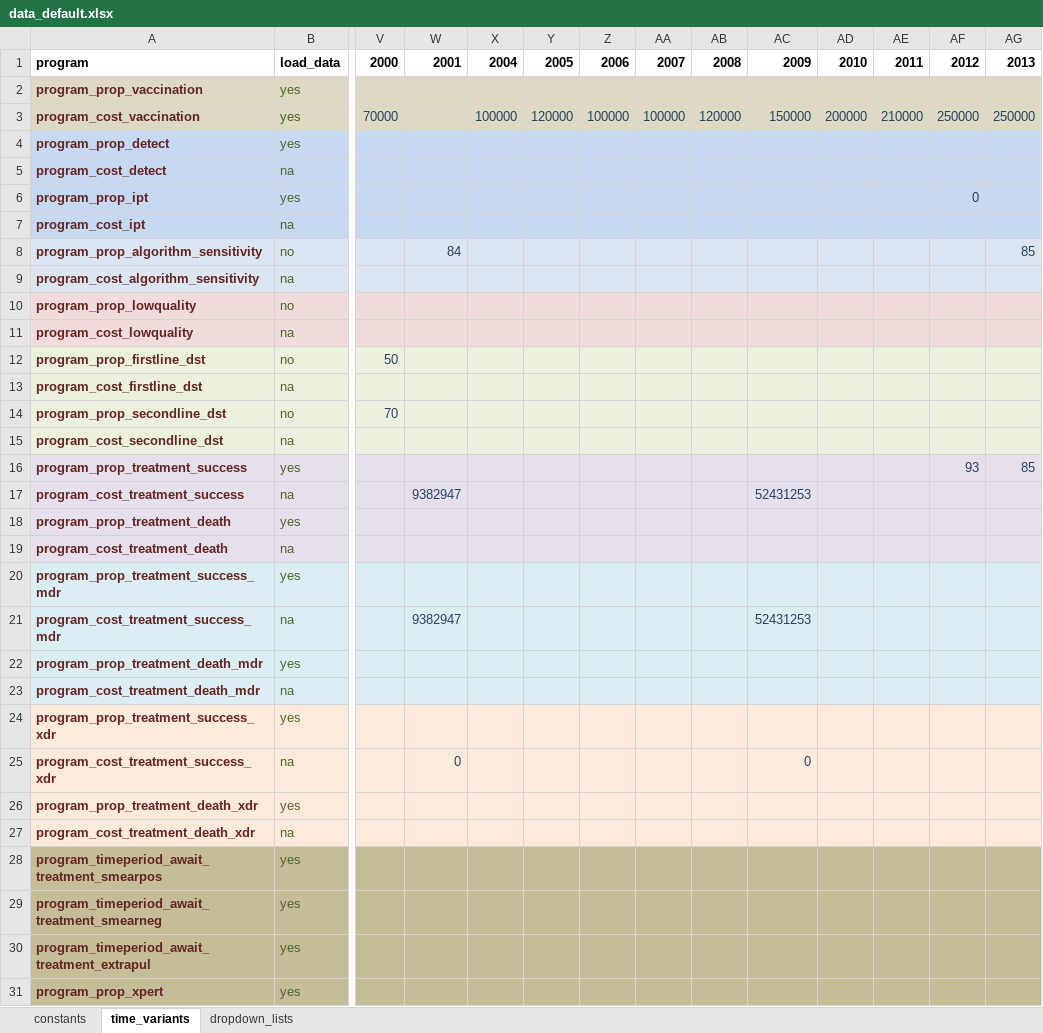
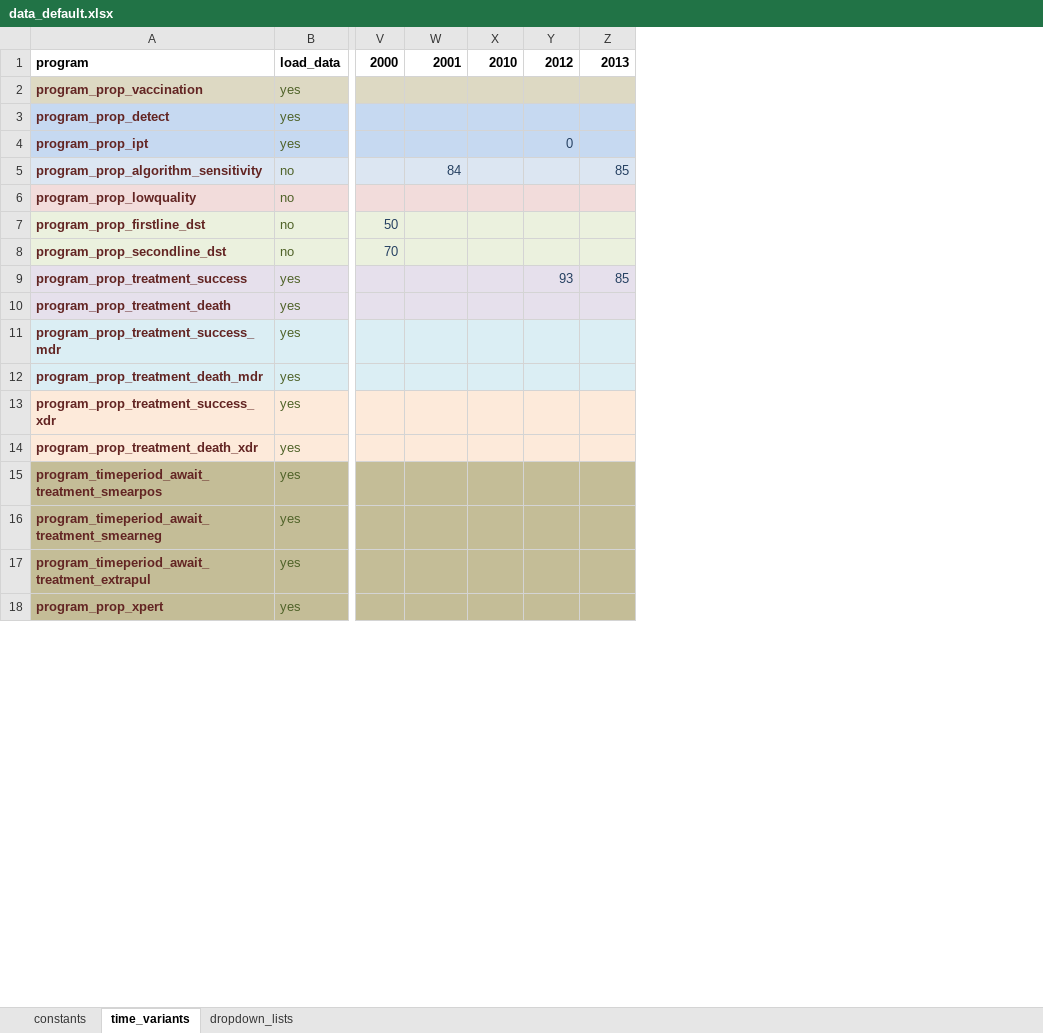
Before and after one commit to monash-emu/AuTuMN, an Excel workbook: autumn/xls/data_default.xlsx, sheet time_variants, drawn as a sheet; only a part is shown, gaps mark what is left out; values as stored, in another font and other column widths than the file's, no borders; removed rows and columns are numbered as before the commit, all else as after; rows hold the shown columns only; the diff covers the shown part only; the diff names each change by its address in the sheet, - before the commit and + after, or states it on an @@ line.

Commit message:
Remove cost rows from data_default sheet

```diff
--- a/autumn/xls/data_default.xlsx (sheet time_variants)
+++ b/autumn/xls/data_default.xlsx (sheet time_variants)
-column X, row 1: 2004
-column Y, row 1: 2005
-column Z, row 1: 2006
-column AA, row 1: 2007
-column AB, row 1: 2008
-column AC, row 1: 2009
-column AE, row 1: 2011
-row 3: program_cost_vaccination | yes | 70000 |  | 100000 | 120000 | 100000 | 100000 | 120000 | 150000 | 200000 | 210000 | 250000 | 250000
-row 5: program_cost_detect | na
-row 7: program_cost_ipt | na
-row 9: program_cost_algorithm_sensitivity | na
-row 11: program_cost_lowquality | na
-row 13: program_cost_firstline_dst | na
-row 15: program_cost_secondline_dst | na
-row 17: program_cost_treatment_success | na |  | 9382947 |  |  |  |  |  | 52431253
-row 19: program_cost_treatment_death | na
-row 21: program_cost_treatment_success_mdr | na |  | 9382947 |  |  |  |  |  | 52431253
-row 23: program_cost_treatment_death_mdr | na
-row 25: program_cost_treatment_success_xdr | na |  | 0 |  |  |  |  |  | 0
-row 27: program_cost_treatment_death_xdr | na
```
Also changed, not shown: 1 removed row elsewhere in this sheet, formulas that keep their value, 1 other file.
